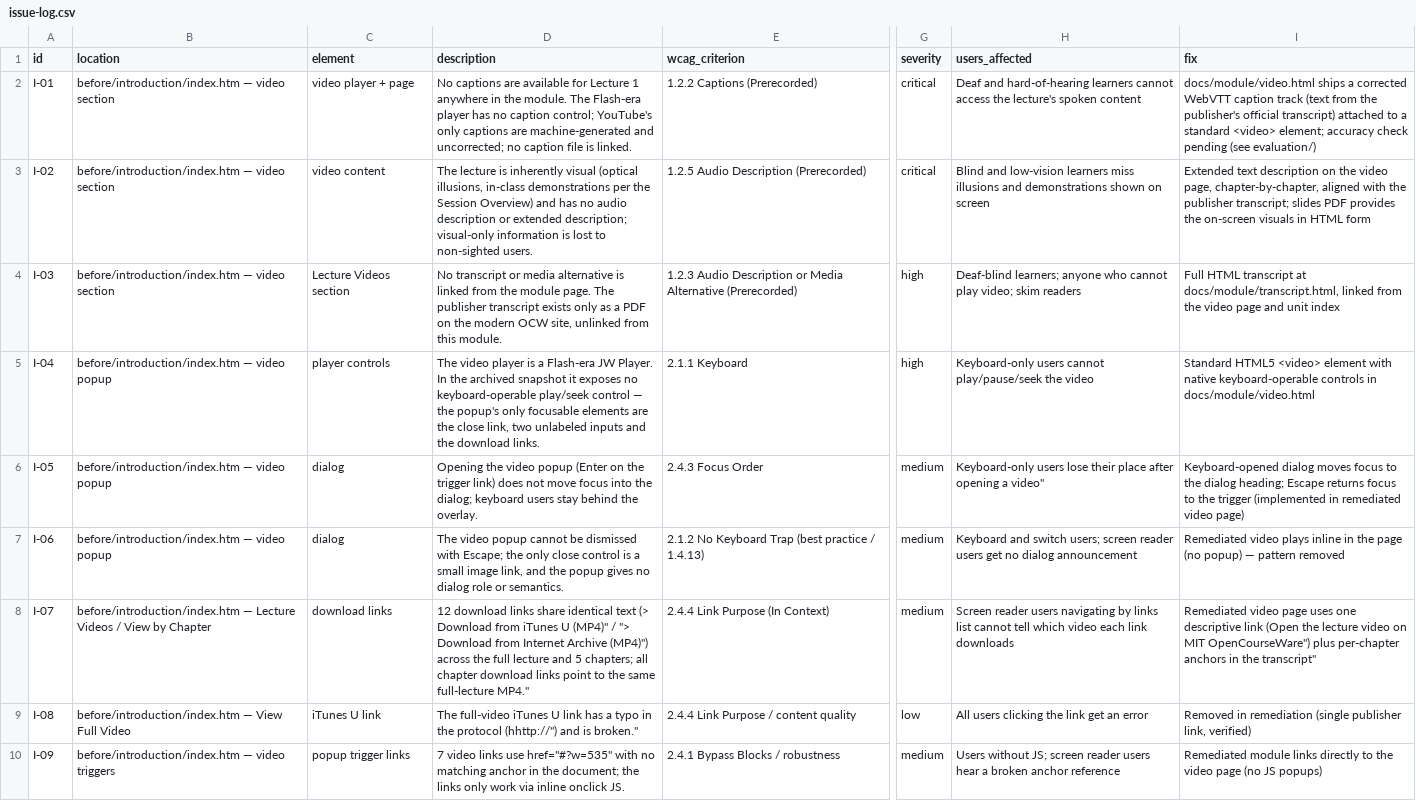
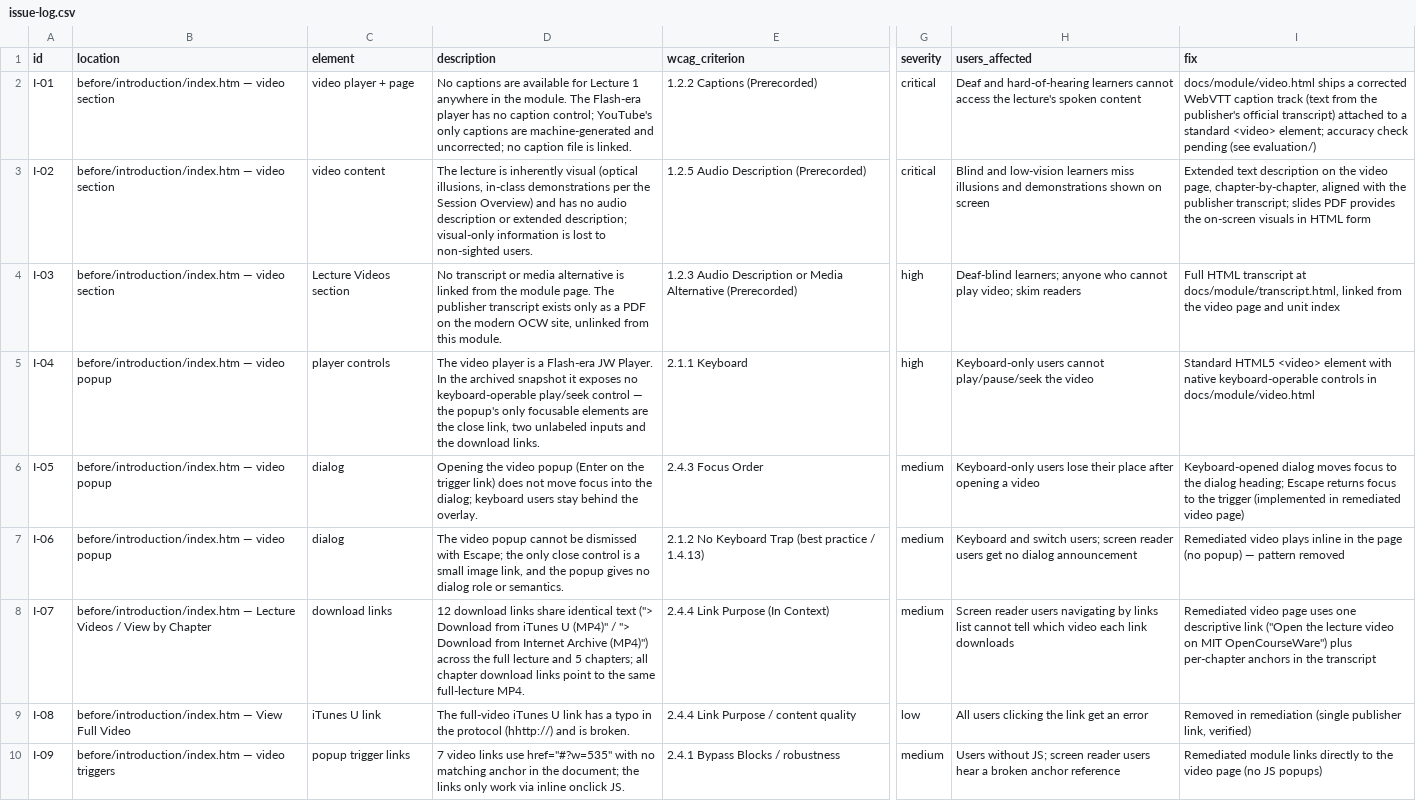
Before and after one commit to iwyusdaz/accessibility-remediation-case-study, a CSV file: audit/issue-log.csv, drawn as a sheet; only a part is shown, gaps mark what is left out; the diff covers the shown part only; the diff names each change by its address in the sheet, - before the commit and + after, or states it on an @@ line.

```diff
--- a/audit/issue-log.csv
+++ b/audit/issue-log.csv
-H6 (users_affected): …opening a video"
+H6 (users_affected): …opening a video
-D8 (description): …identical text (> Download from iTunes U (MP4)" / "> Download from Internet Archive (MP4)") across the full lecture and 5 chapters; all chapter download links point to the same full-lecture MP4."
+D8 (description): …identical text ("> Download from iTunes U (MP4)" / "> Download from Internet Archive (MP4)") across the full lecture and 5 chapters; all chapter download links point to the same full-lecture MP4.
-I8 (fix): …descriptive link (Open the lecture video on MIT OpenCourseWare") plus per-chapter anchors in the transcript"
+I8 (fix): …descriptive link ("Open the lecture video on MIT OpenCourseWare") plus per-chapter anchors in the transcript
-D9 (description): …the protocol (hhttp://") and is broken."
+D9 (description): …the protocol (hhttp://) and is broken.
```
Also changed, not shown: 73 edited cells elsewhere in this file, 15 other files.
